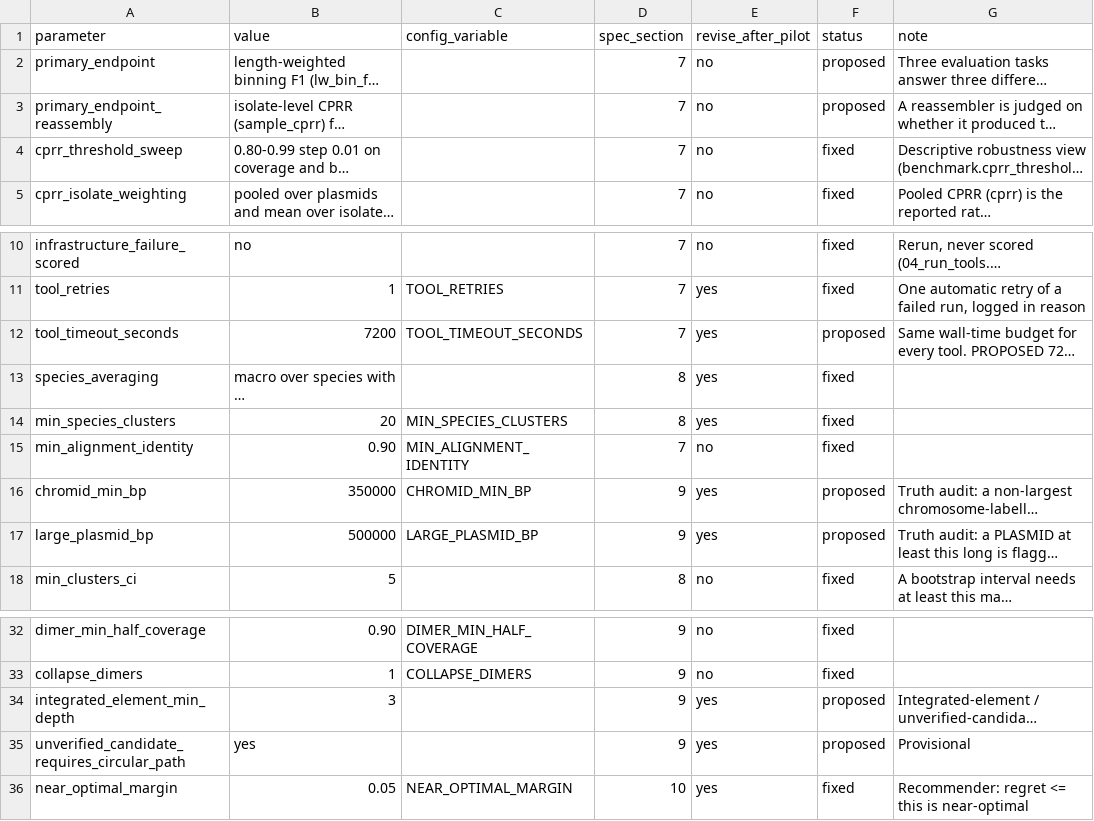
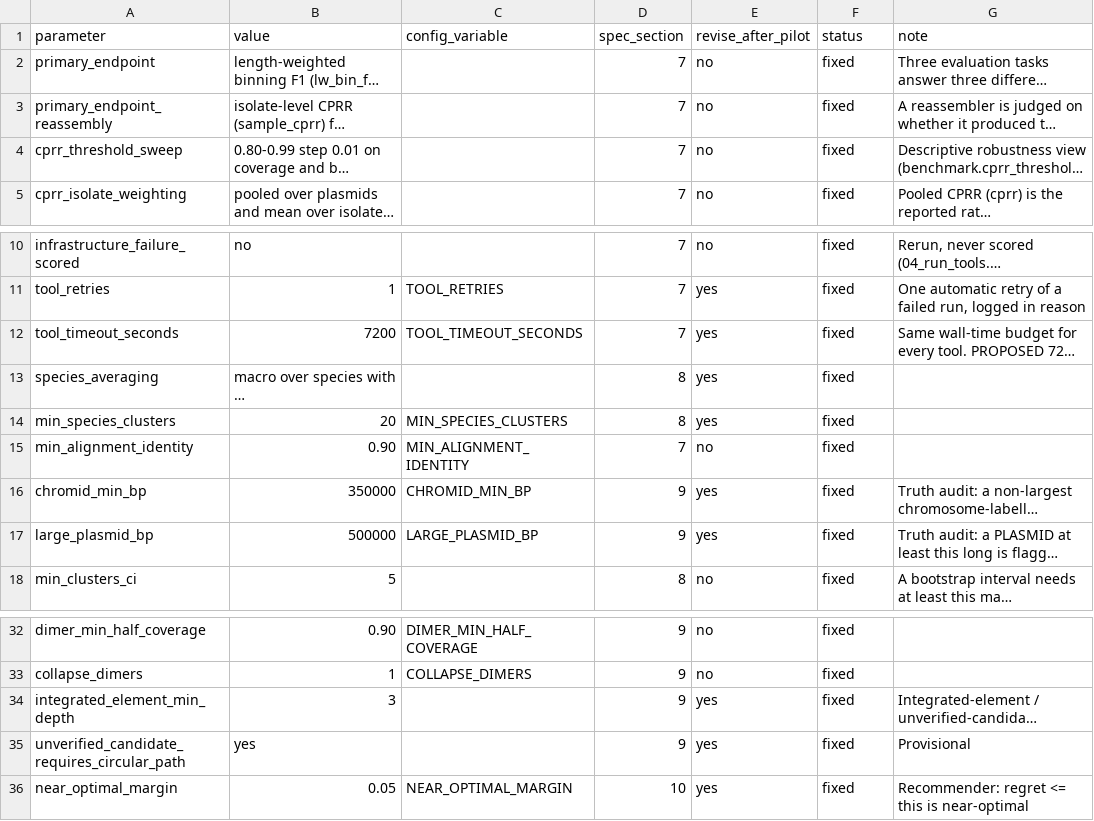
Before and after one commit to ubeffiong/plasbench, a TSV file: config/prereg.tsv, drawn as a sheet; only a part is shown, gaps mark what is left out; long unchanged cells end in …; the diff covers the shown part only; the diff names each change by its address in the sheet, - before the commit and + after, or states it on an @@ line.

```diff
--- a/config/prereg.tsv
+++ b/config/prereg.tsv
-F2:F3 (status): proposed
+F2:F3 (status): fixed
-F12 (status): proposed
+F12 (status): fixed
-F16:F17 (status): proposed
+F16:F17 (status): fixed
-F34:F35 (status): proposed
+F34:F35 (status): fixed
```
Also changed, not shown: 22 edited cells elsewhere in this file, 21 other files.
